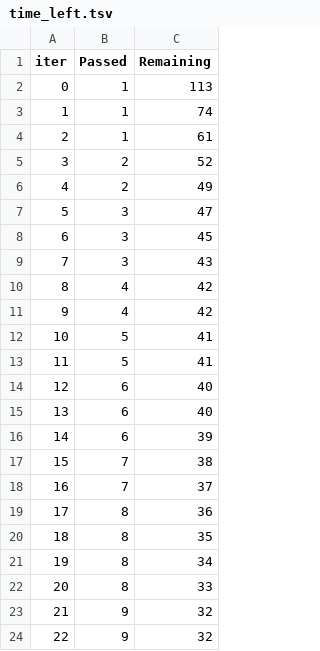
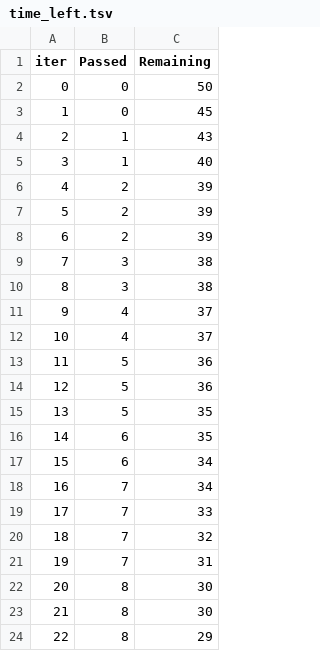
Before and after one commit to Simon1307/mlproject, a TSV file: catboost_info/time_left.tsv, drawn as a sheet; only a part is shown; the diff covers the shown part only.

```diff
--- a/catboost_info/time_left.tsv
+++ b/catboost_info/time_left.tsv
@@ -1,24 +1,24 @@
 iter	Passed	Remaining
-0	1	113
-1	1	74
-2	1	61
-3	2	52
-4	2	49
-5	3	47
-6	3	45
-7	3	43
-8	4	42
-9	4	42
-10	5	41
-11	5	41
-12	6	40
-13	6	40
-14	6	39
-15	7	38
-16	7	37
-17	8	36
-18	8	35
-19	8	34
-20	8	33
-21	9	32
-22	9	32
+0	0	50
+1	0	45
+2	1	43
+3	1	40
+4	2	39
+5	2	39
+6	2	39
+7	3	38
+8	3	38
+9	4	37
+10	4	37
+11	5	36
+12	5	36
+13	5	35
+14	6	35
+15	6	34
+16	7	34
+17	7	33
+18	7	32
+19	7	31
+20	8	30
+21	8	30
+22	8	29
```
Also changed, not shown: 111 edited cells elsewhere in this file, 10 other files.
